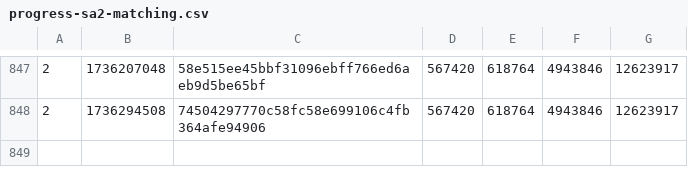
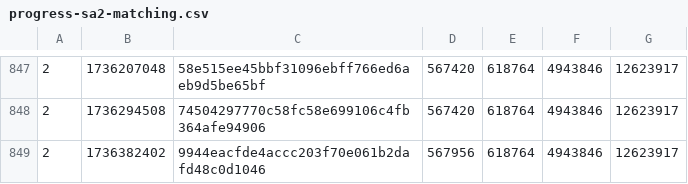
Before and after one commit to SAT-R/sa2, a CSV file: reports/progress-sa2-matching.csv, drawn as a sheet; only a part is shown, gaps mark what is left out.

Commit message:
more matches, some matching improvements

```diff
--- a/reports/progress-sa2-matching.csv
+++ b/reports/progress-sa2-matching.csv
@@ -848 +848,2 @@
 2,1736294508,74504297770c58fc58e699106c4fb364afe94906,567420,618764,4943846,12623917
+2,1736382402,9944eacfde4accc203f70e061b2dafd48c0d1046,567956,618764,4943846,12623917
```
Also changed, not shown: reports/progress-sa2-nonmatching.csv, 1 other file.
